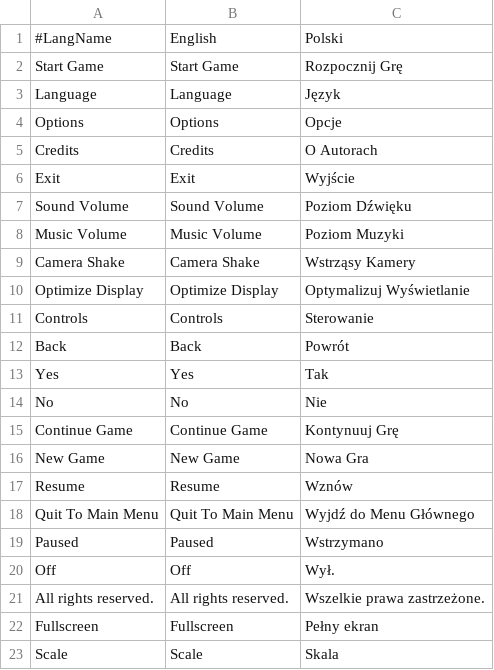
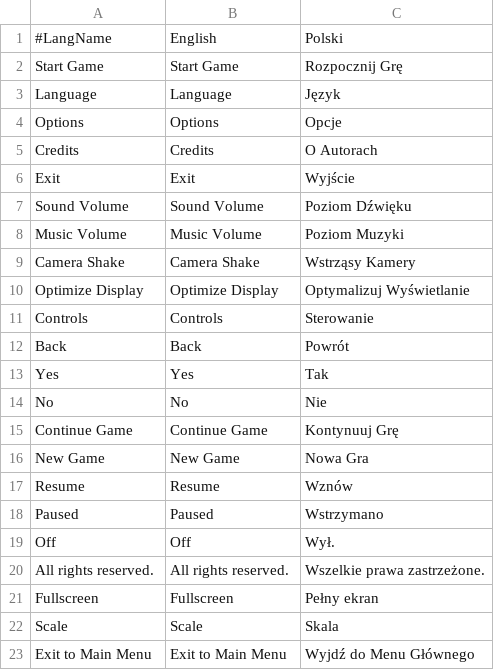
Before and after one commit to ssitSoftware/Ssit.CrossX, a TSV file: Gunslinger/Gunslinger.Core/Assets/Languages.tsv, drawn as a sheet.

```diff
--- a/Gunslinger/Gunslinger.Core/Assets/Languages.tsv
+++ b/Gunslinger/Gunslinger.Core/Assets/Languages.tsv
@@ -17,3 +17,2 @@ New Game	New Game	Nowa Gra
 Resume	Resume	Wznów
-Quit To Main Menu	Quit To Main Menu	Wyjdź do Menu Głównego
 Paused	Paused	Wstrzymano
@@ -23 +22,2 @@ Fullscreen	Fullscreen	Pełny ekran
 Scale	Scale	Skala
+Exit to Main Menu	Exit to Main Menu	Wyjdź do Menu Głównego
```
Also changed, not shown: 30 other files.
